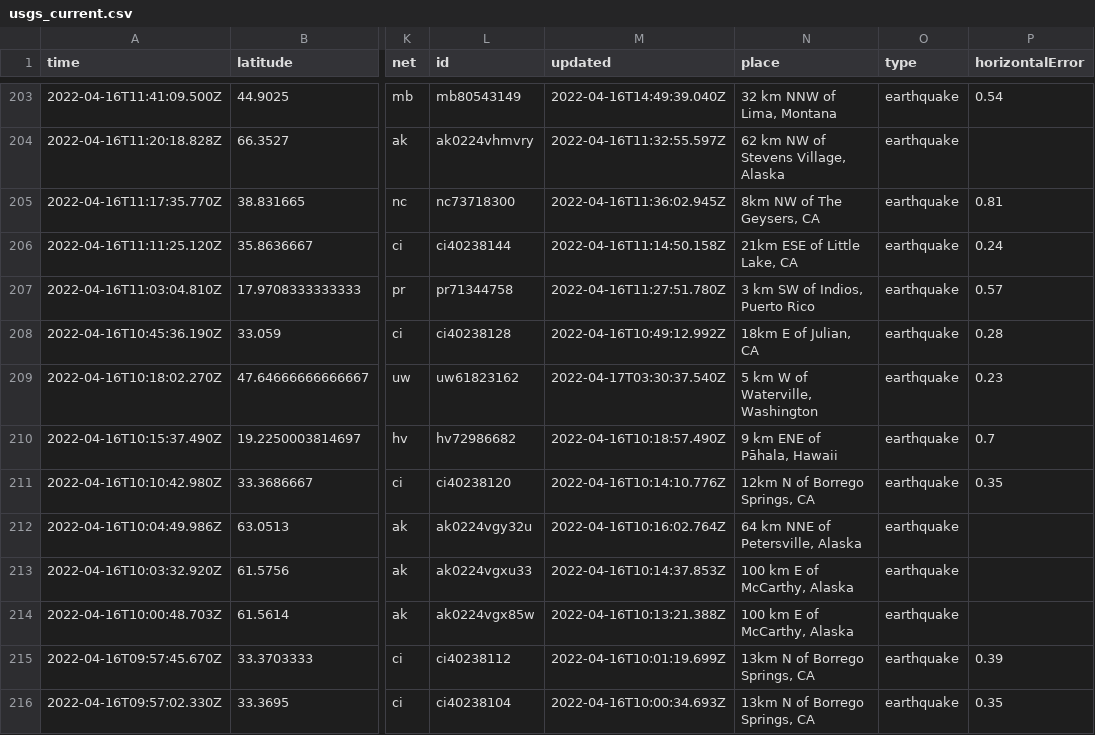
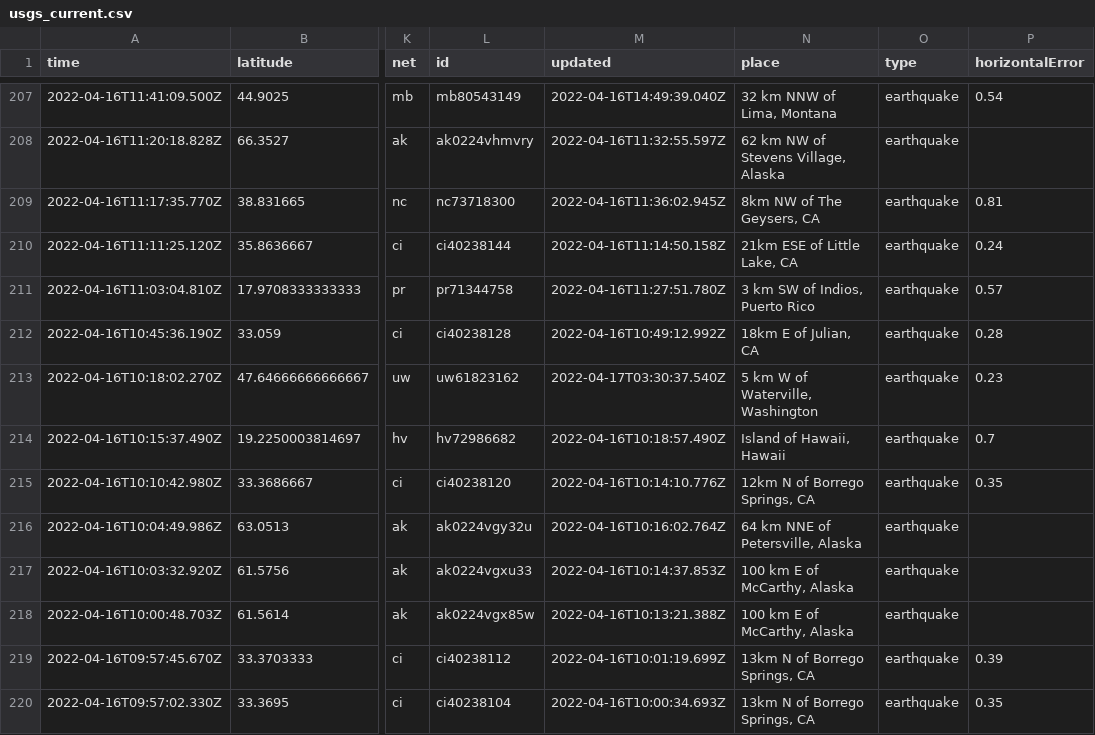
Before and after one commit to invisibae/nicar22-github-actions, a CSV file: usgs_current.csv, drawn as a sheet; only a part is shown, gaps mark what is left out; addresses are those after the commit; the diff covers the shown part only; the diff names each change by its address in the sheet, - before the commit and + after, or states it on an @@ line.

```diff
--- a/usgs_current.csv
+++ b/usgs_current.csv
-N214 (place): 9 km ENE of Pāhala, Hawaii
+N214 (place): Island of Hawaii, Hawaii
```
Also changed, not shown: 4 added rows, 2 removed rows and 9 edited cells elsewhere in this file, 1 other file.
